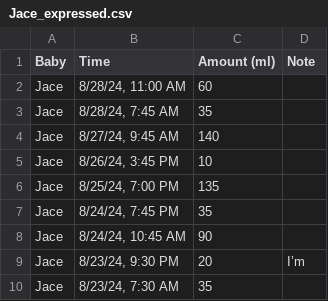
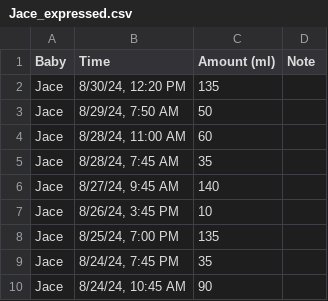
Before and after one commit to plbremer/jace-caloric-analysis, a CSV file: resources/Jace_expressed.csv, drawn as a sheet; only a part is shown; the shorter side is filled out with more unchanged rows; the diff names each change by its address in the sheet, - before the commit and + after, or states it on an @@ line.

```diff
--- a/resources/Jace_expressed.csv
+++ b/resources/Jace_expressed.csv
+row 2: Jace | 8/30/24, 12:20 PM | 135
+row 3: Jace | 8/29/24, 7:50 AM | 50
```
Also changed, not shown: resources/Jace_formula.csv, 1 other file.
